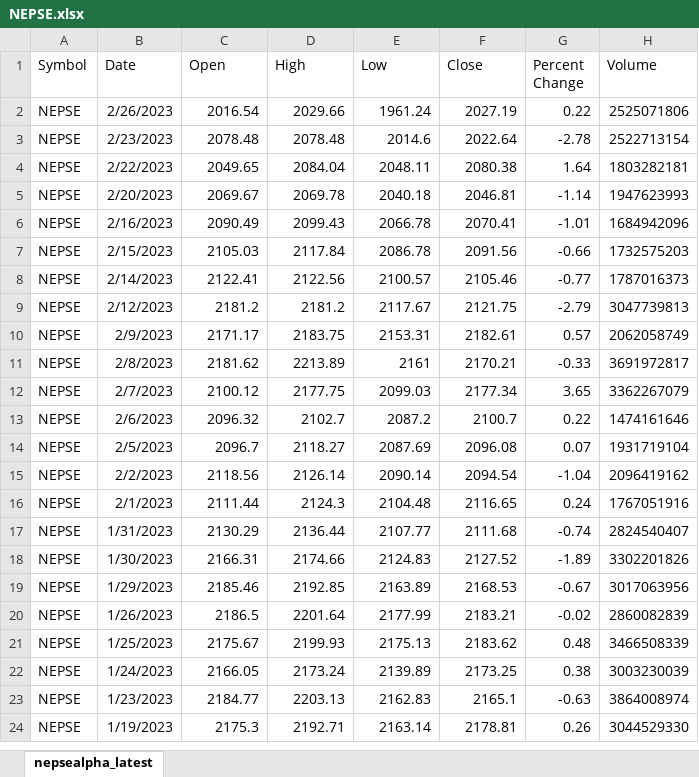
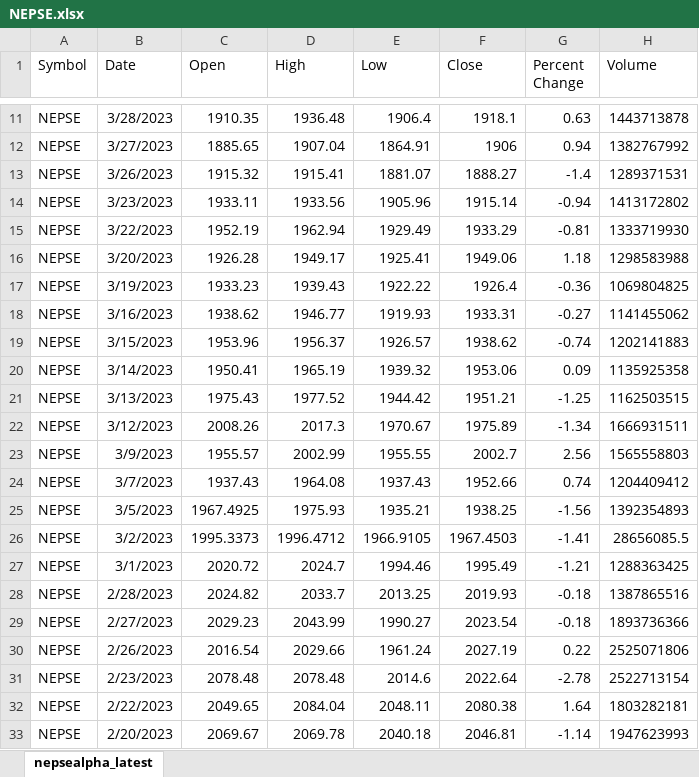
Before and after one commit to romin898/Nepal-Stock-Exchange-Time-Series-Prediction, an Excel workbook: NEPSE.xlsx, sheet nepsealpha_latest, drawn as a sheet; only a part is shown, gaps mark what is left out; the shorter side is filled out with more unchanged rows; values as stored, in another font and other column widths than the file's, no borders; the diff covers the shown part only; the diff names each change by its address in the sheet, - before the commit and + after, or states it on an @@ line.

```diff
--- a/NEPSE.xlsx (sheet nepsealpha_latest)
+++ b/NEPSE.xlsx (sheet nepsealpha_latest)
+row 11: NEPSE | 3/28/2023 | 1910.35 | 1936.48 | 1906.4 | 1918.1 | 0.63 | 1443713878
+row 12: NEPSE | 3/27/2023 | 1885.65 | 1907.04 | 1864.91 | 1906 | 0.94 | 1382767992
+row 13: NEPSE | 3/26/2023 | 1915.32 | 1915.41 | 1881.07 | 1888.27 | -1.4 | 1289371531
+row 14: NEPSE | 3/23/2023 | 1933.11 | 1933.56 | 1905.96 | 1915.14 | -0.94 | 1413172802
+row 15: NEPSE | 3/22/2023 | 1952.19 | 1962.94 | 1929.49 | 1933.29 | -0.81 | 1333719930
+row 16: NEPSE | 3/20/2023 | 1926.28 | 1949.17 | 1925.41 | 1949.06 | 1.18 | 1298583988
+row 17: NEPSE | 3/19/2023 | 1933.23 | 1939.43 | 1922.22 | 1926.4 | -0.36 | 1069804825
+row 18: NEPSE | 3/16/2023 | 1938.62 | 1946.77 | 1919.93 | 1933.31 | -0.27 | 1141455062
+row 19: NEPSE | 3/15/2023 | 1953.96 | 1956.37 | 1926.57 | 1938.62 | -0.74 | 1202141883
+row 20: NEPSE | 3/14/2023 | 1950.41 | 1965.19 | 1939.32 | 1953.06 | 0.09 | 1135925358
+row 21: NEPSE | 3/13/2023 | 1975.43 | 1977.52 | 1944.42 | 1951.21 | -1.25 | 1162503515
+row 22: NEPSE | 3/12/2023 | 2008.26 | 2017.3 | 1970.67 | 1975.89 | -1.34 | 1666931511
+row 23: NEPSE | 3/9/2023 | 1955.57 | 2002.99 | 1955.55 | 2002.7 | 2.56 | 1565558803
+row 24: NEPSE | 3/7/2023 | 1937.43 | 1964.08 | 1937.43 | 1952.66 | 0.74 | 1204409412
+row 25: NEPSE | 3/5/2023 | 1967.4925 | 1975.93 | 1935.21 | 1938.25 | -1.56 | 1392354893
+row 26: NEPSE | 3/2/2023 | 1995.3373 | 1996.4712 | 1966.9105 | 1967.4503 | -1.41 | 28656085.5
+row 27: NEPSE | 3/1/2023 | 2020.72 | 2024.7 | 1994.46 | 1995.49 | -1.21 | 1288363425
+row 28: NEPSE | 2/28/2023 | 2024.82 | 2033.7 | 2013.25 | 2019.93 | -0.18 | 1387865516
+row 29: NEPSE | 2/27/2023 | 2029.23 | 2043.99 | 1990.27 | 2023.54 | -0.18 | 1893736366
```
Also changed, not shown: 9 added rows elsewhere in this sheet, 4 other files.
